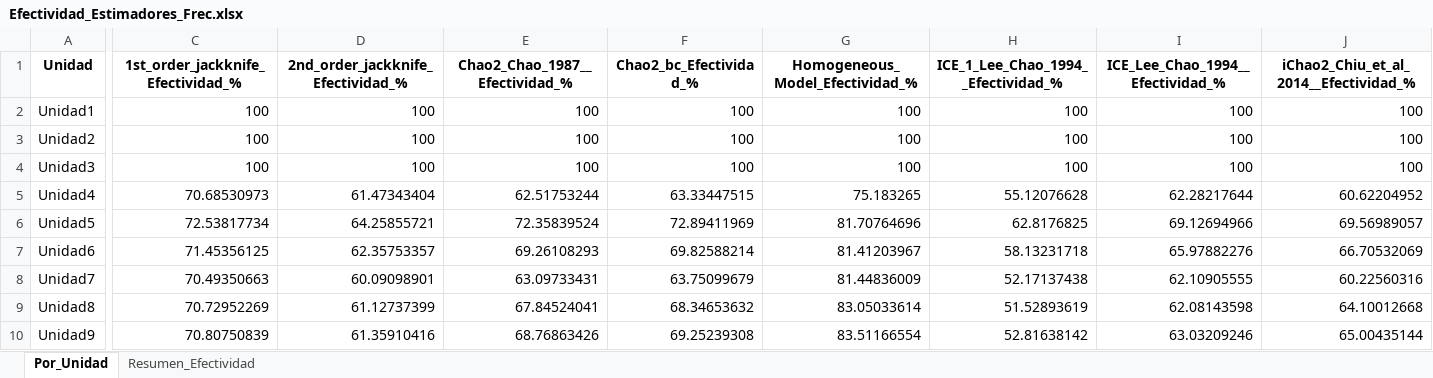
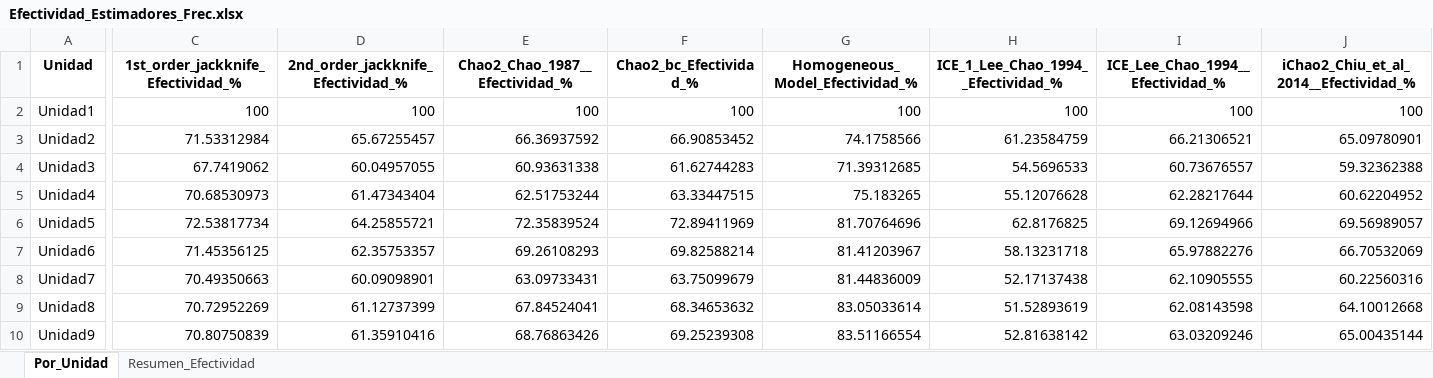
Before and after one commit to BioRamirez/Backet, an Excel workbook: python_Proyect/Resultados/Efectividad_Estimadores_Frec.xlsx, sheet Por_Unidad, drawn as a sheet; only a part is shown, gaps mark what is left out; values as stored, in another font and other column widths than the file's, no borders; the diff covers the shown part only; the diff names each change by its address in the sheet, - before the commit and + after, or states it on an @@ line.

```diff
--- a/python_Proyect/Resultados/Efectividad_Estimadores_Frec.xlsx (sheet Por_Unidad)
+++ b/python_Proyect/Resultados/Efectividad_Estimadores_Frec.xlsx (sheet Por_Unidad)
-C3: 100
+C3: 71.53312984
-D3: 100
+D3: 65.67255457
-E3 (Chao2_Chao_1987__Efectividad_%): 100
+E3 (Chao2_Chao_1987__Efectividad_%): 66.36937592
-F3 (Chao2_bc_Efectividad_%): 100
+F3 (Chao2_bc_Efectividad_%): 66.90853452
-G3 (Homogeneous_Model_Efectividad_%): 100
+G3 (Homogeneous_Model_Efectividad_%): 74.1758566
-H3: 100
+H3: 61.23584759
-I3 (ICE_Lee_Chao_1994__Efectividad_%): 100
+I3 (ICE_Lee_Chao_1994__Efectividad_%): 66.21306521
-J3: 100
+J3: 65.09780901
-C4: 100
+C4: 67.7419062
-D4: 100
+D4: 60.04957055
-E4 (Chao2_Chao_1987__Efectividad_%): 100
+E4 (Chao2_Chao_1987__Efectividad_%): 60.93631338
-F4 (Chao2_bc_Efectividad_%): 100
+F4 (Chao2_bc_Efectividad_%): 61.62744283
-G4 (Homogeneous_Model_Efectividad_%): 100
+G4 (Homogeneous_Model_Efectividad_%): 71.39312685
-H4: 100
+H4: 54.5696533
-I4 (ICE_Lee_Chao_1994__Efectividad_%): 100
+I4 (ICE_Lee_Chao_1994__Efectividad_%): 60.73676557
-J4: 100
+J4: 59.32362388
```
Also changed, not shown: 2 edited cells elsewhere in this sheet, sheet Resumen_Efectividad, python_Proyect/Resultados/Estimadores_frecuencia.xlsx, python_Proyect/Resultados/Resumen_estimadores_Frec.xlsx, 5 other files.
